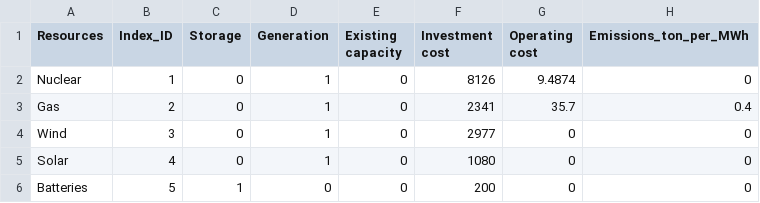
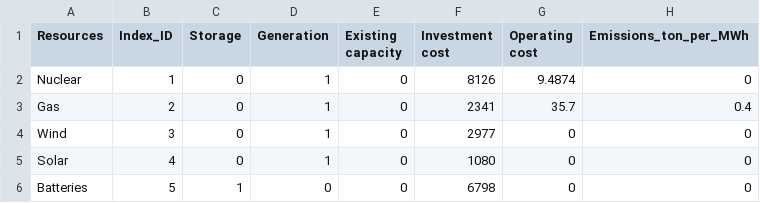
Before and after one commit to EmilDimanchev/Stochastic_CapExpansion, a CSV file: Inputs/Inputs_2weeks_storage/Resources.csv, drawn as a sheet.

Commit message:
working storage formulation

```diff
--- a/Inputs/Inputs_2weeks_storage/Resources.csv
+++ b/Inputs/Inputs_2weeks_storage/Resources.csv
@@ -5,2 +5,2 @@ Wind,3,0,1,0,2977,0,0
 Solar,4,0,1,0,1080,0,0
-Batteries,5,1,0,0,200,0,0
+Batteries,5,1,0,0,6798,0,0
```
Also changed, not shown: 1 other file.
